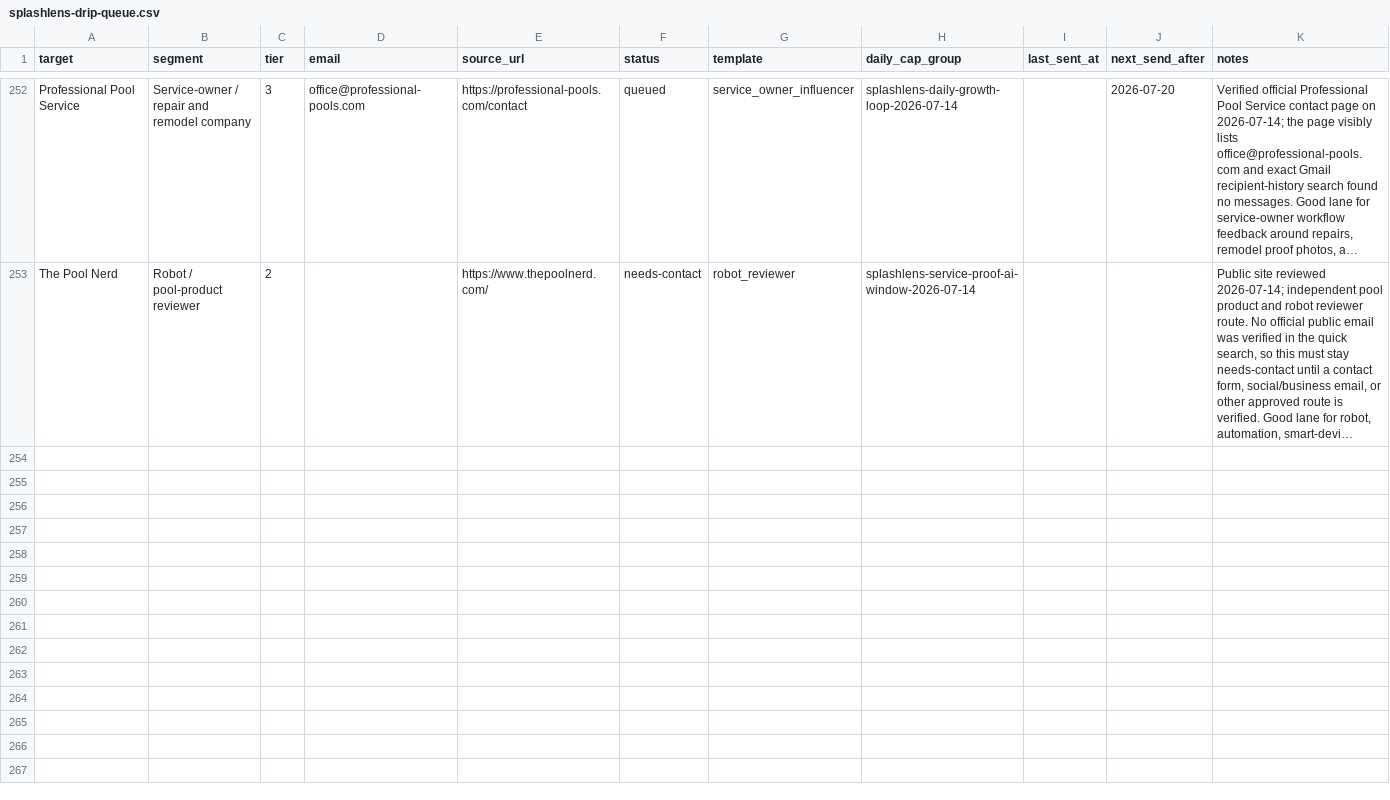
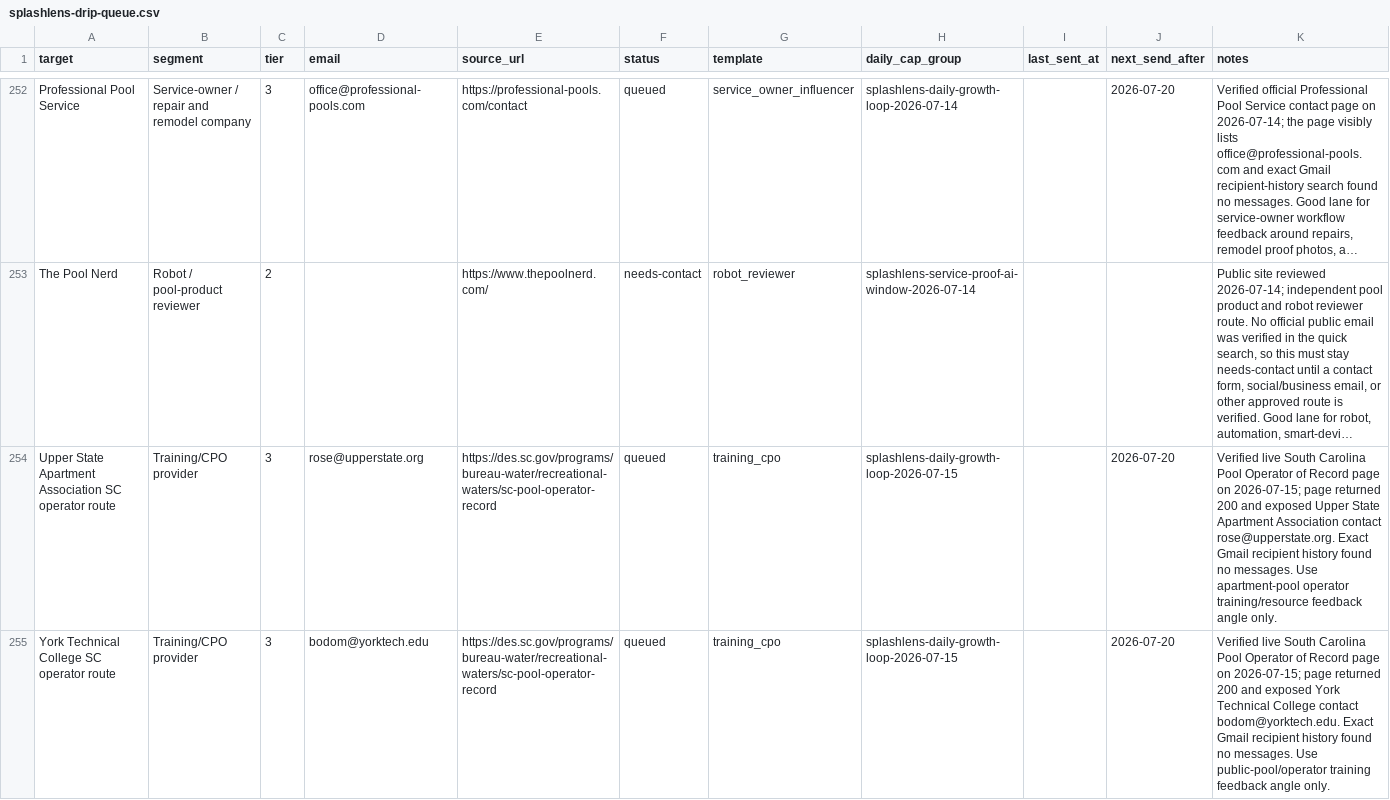
Before and after one commit to frost831/poolens-site, a CSV file: docs/outreach/splashlens-drip-queue.csv, drawn as a sheet; only a part is shown, gaps mark what is left out; long unchanged cells end in …; the diff covers the shown part only; the diff names each change by its address in the sheet, - before the commit and + after, or states it on an @@ line.

Commit message:
docs: refresh splashlens july 15 outreach queue

```diff
--- a/docs/outreach/splashlens-drip-queue.csv
+++ b/docs/outreach/splashlens-drip-queue.csv
+row 254: Upper State Apartment Association SC operator route | Training/CPO provider | 3 | rose@upperstate.org | https://des.sc.gov/programs/bureau-water/recreational-waters/sc-pool-operator-record | queued | training_cpo | splashlens-daily-growth-loop-2026-07-15 |  | 2026-07-20 | Verified live South Carolina Pool Operator of Record page on 2026-07-15; page returned 200 and exposed Upper State Apartment Association contact rose@upperstate.org. Exact Gmail recipient history found no messages. Use apartment-pool operator training/resource feedback angle only.
+row 255: York Technical College SC operator route | Training/CPO provider | 3 | bodom@yorktech.edu | https://des.sc.gov/programs/bureau-water/recreational-waters/sc-pool-operator-record | queued | training_cpo | splashlens-daily-growth-loop-2026-07-15 |  | 2026-07-20 | Verified live South Carolina Pool Operator of Record page on 2026-07-15; page returned 200 and exposed York Technical College contact bodom@yorktech.edu. Exact Gmail recipient history found no messages. Use public-pool/operator training feedback angle only.
```
Also changed, not shown: 2 added rows elsewhere in this file, 1 other file.
